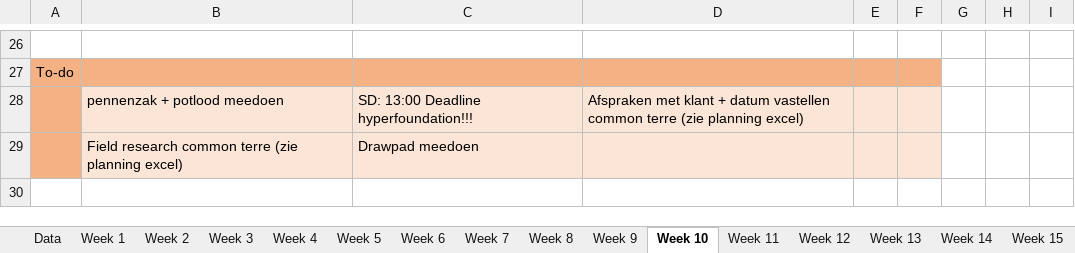
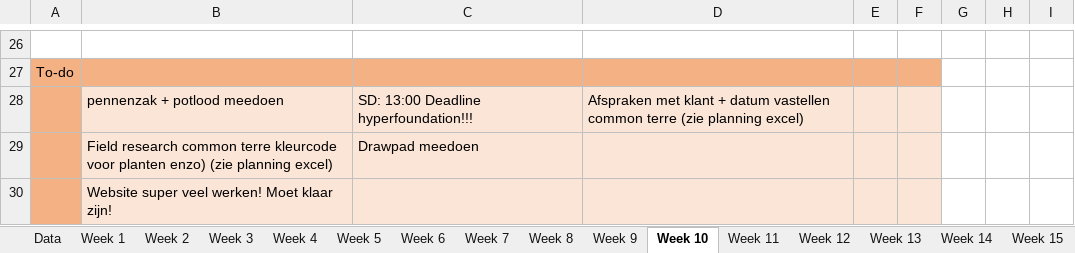
Before and after one commit to ninjahisser/LUCA-2, an Excel workbook: uurrooster.xlsx, sheet Week 10, drawn as a sheet; only a part is shown, gaps mark what is left out; values as stored, in another font and other column widths than the file's, no borders; conditional formats not drawn; the diff names each change by its address in the sheet, - before the commit and + after, or states it on an @@ line.

```diff
--- a/uurrooster.xlsx (sheet Week 10)
+++ b/uurrooster.xlsx (sheet Week 10)
-B29: …common terre (zie planning…
+B29: …common terre kleurcode voor planten enzo) (zie planning…
+row 30:  | Website super veel werken! Moet klaar zijn!
```
Also changed, not shown: sheet Week 9, sheet Week 11, 2 other files.
